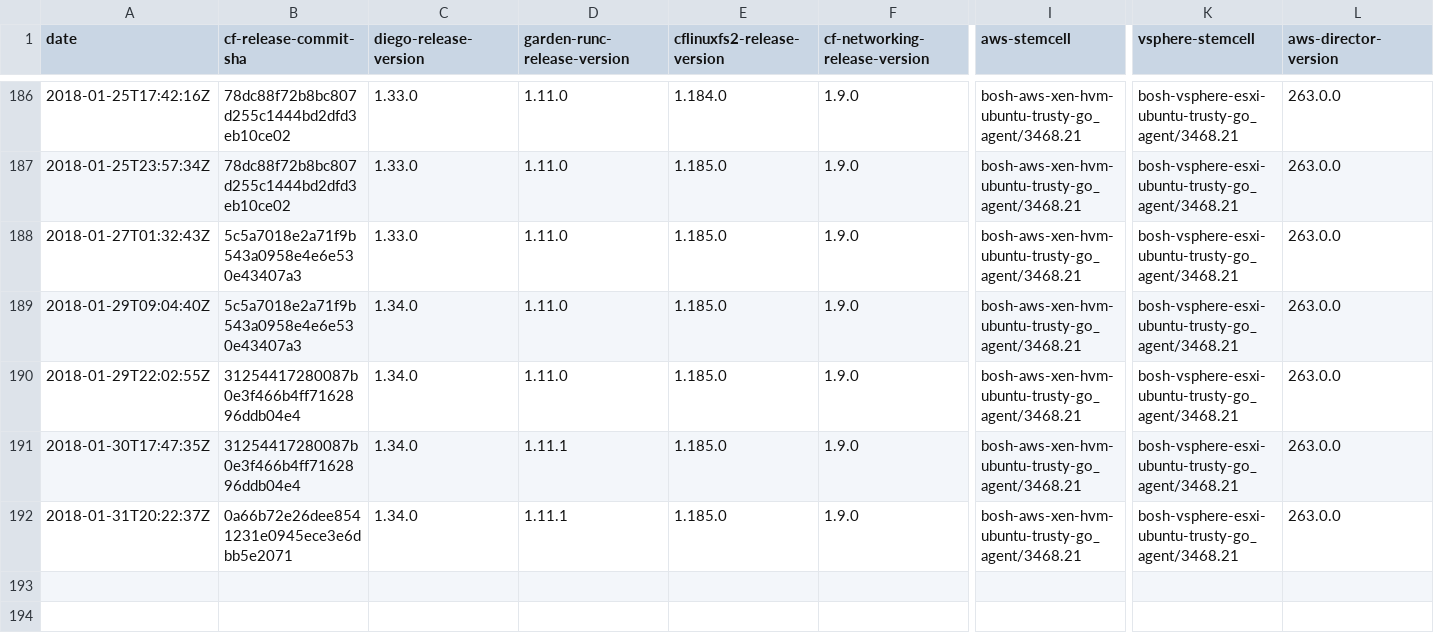
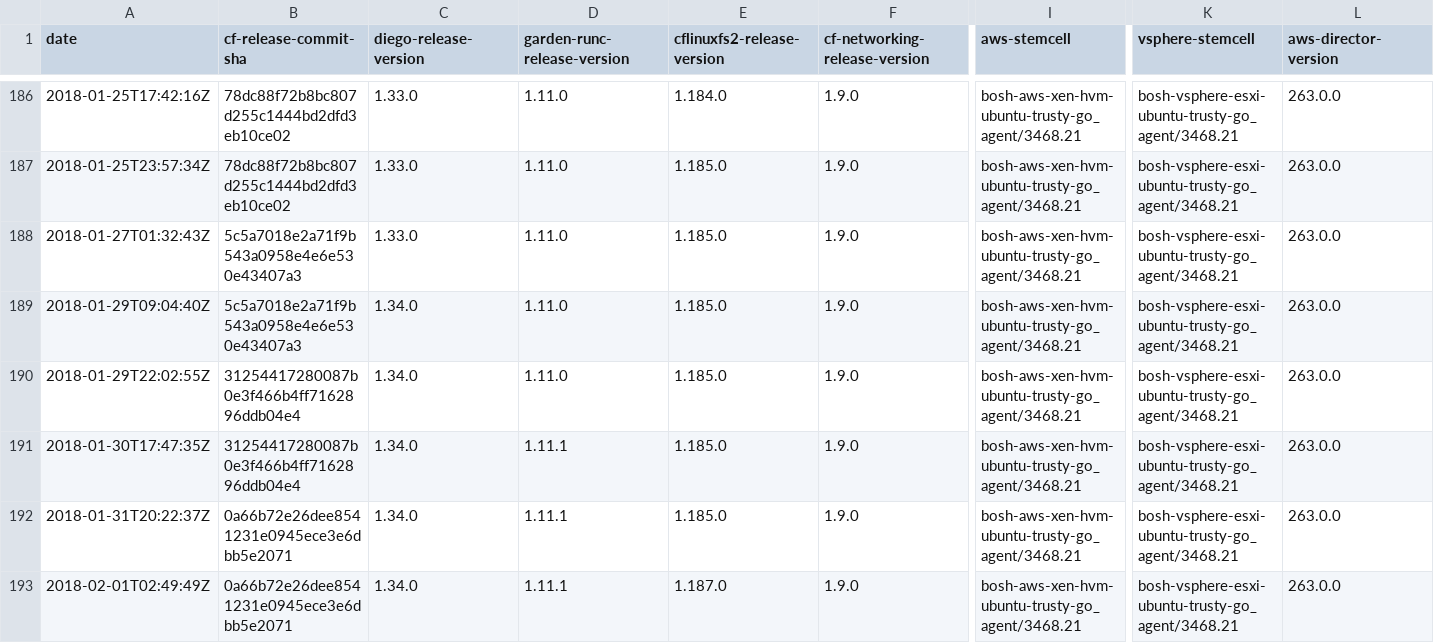
Before and after one commit to cloudfoundry-attic/diego-cf-compatibility, a CSV file: compatibility-v11.csv, drawn as a sheet; only a part is shown, gaps mark what is left out; rows hold the shown columns only; the diff names each change by its address in the sheet, - before the commit and + after, or states it on an @@ line.

Commit message:
Update compatibility-v11.csv

```diff
--- a/compatibility-v11.csv
+++ b/compatibility-v11.csv
+row 193: 2018-02-01T02:49:49Z | 0a66b72e26dee8541231e0945ece3e6dbb5e2071 | 1.34.0 | 1.11.1 | 1.187.0 | 1.9.0 | bosh-aws-xen-hvm-ubuntu-trusty-go_agent/3468.21 | bosh-vsphere-esxi-ubuntu-trusty-go_agent/3468.21 | 263.0.0
```
